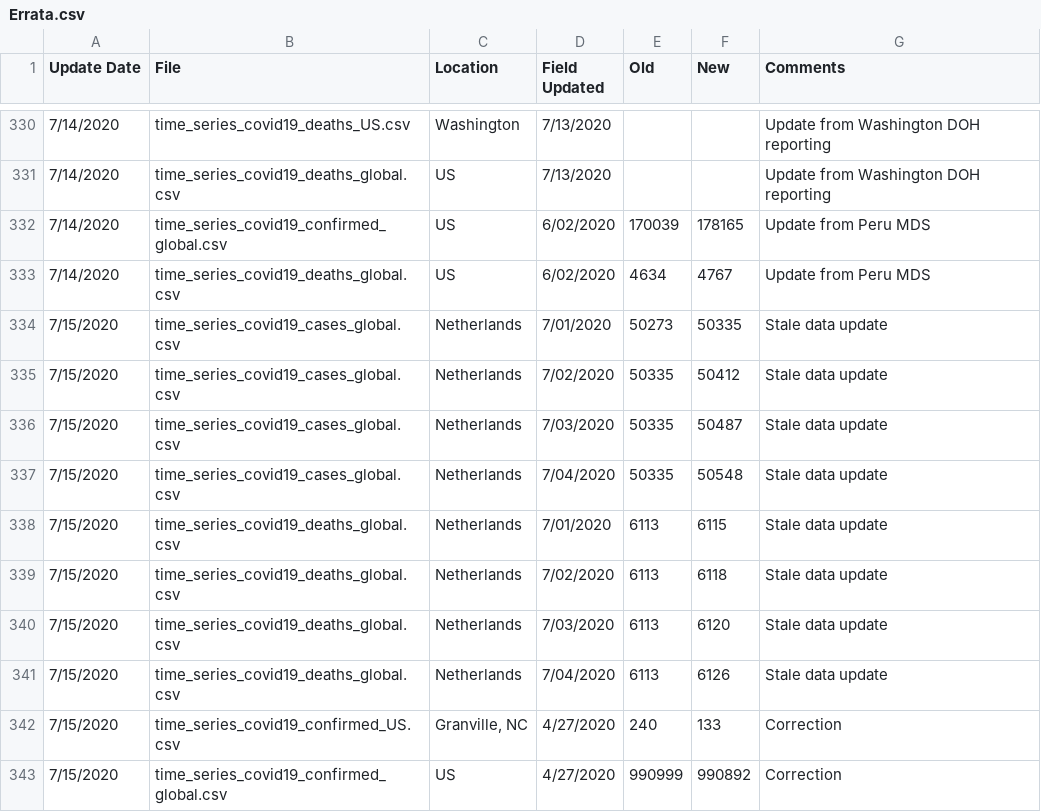
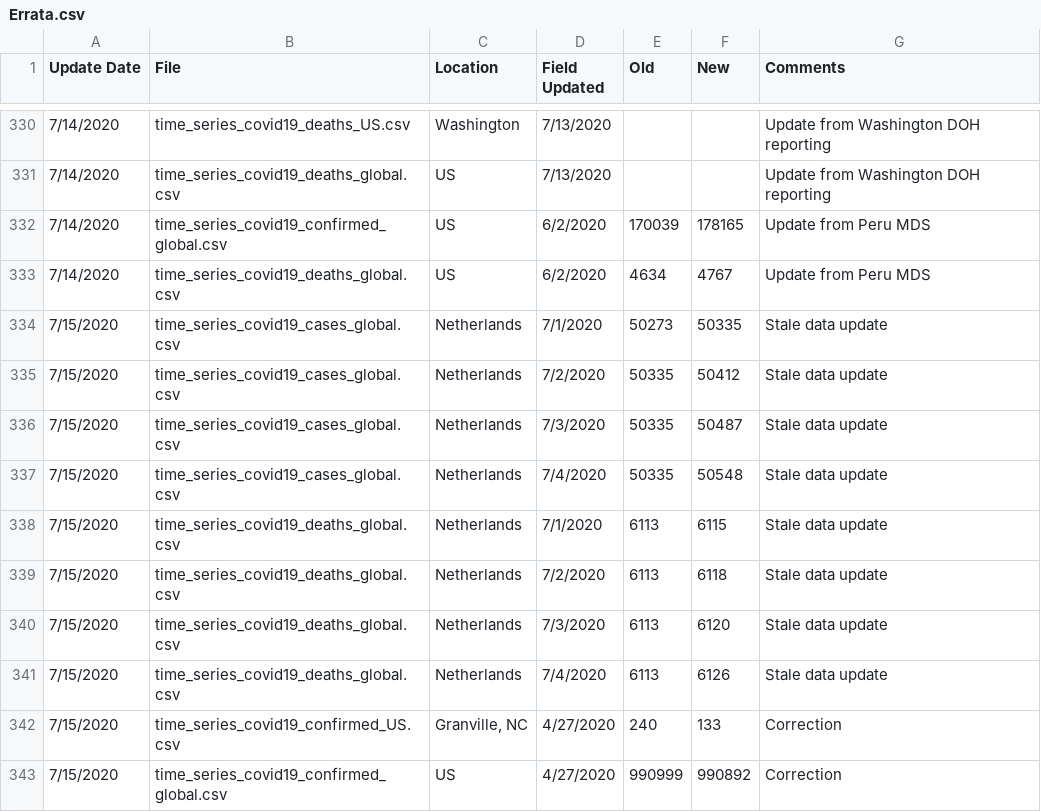
Before and after one commit to stfurkan/pancovid19, a CSV file: python/datasets/Errata.csv, drawn as a sheet; only a part is shown, gaps mark what is left out; the diff covers the shown part only.

```diff
--- a/python/datasets/Errata.csv
+++ b/python/datasets/Errata.csv
@@ -331,12 +331,12 @@
 7/14/2020,time_series_covid19_deaths_global.csv,US,7/13/2020,,,Update from Washington DOH reporting
-7/14/2020,time_series_covid19_confirmed_global.csv,US,6/02/2020,170039,178165,Update from Peru MDS
-7/14/2020,time_series_covid19_deaths_global.csv,US,6/02/2020,4634,4767,Update from Peru MDS
-7/15/2020,time_series_covid19_cases_global.csv,Netherlands,7/01/2020,50273,50335,Stale data update
-7/15/2020,time_series_covid19_cases_global.csv,Netherlands,7/02/2020,50335,50412,Stale data update
-7/15/2020,time_series_covid19_cases_global.csv,Netherlands,7/03/2020,50335,50487,Stale data update
-7/15/2020,time_series_covid19_cases_global.csv,Netherlands,7/04/2020,50335,50548,Stale data update
-7/15/2020,time_series_covid19_deaths_global.csv,Netherlands,7/01/2020,6113,6115,Stale data update
-7/15/2020,time_series_covid19_deaths_global.csv,Netherlands,7/02/2020,6113,6118,Stale data update
-7/15/2020,time_series_covid19_deaths_global.csv,Netherlands,7/03/2020,6113,6120,Stale data update
-7/15/2020,time_series_covid19_deaths_global.csv,Netherlands,7/04/2020,6113,6126,Stale data update
+7/14/2020,time_series_covid19_confirmed_global.csv,US,6/2/2020,170039,178165,Update from Peru MDS
+7/14/2020,time_series_covid19_deaths_global.csv,US,6/2/2020,4634,4767,Update from Peru MDS
+7/15/2020,time_series_covid19_cases_global.csv,Netherlands,7/1/2020,50273,50335,Stale data update
+7/15/2020,time_series_covid19_cases_global.csv,Netherlands,7/2/2020,50335,50412,Stale data update
+7/15/2020,time_series_covid19_cases_global.csv,Netherlands,7/3/2020,50335,50487,Stale data update
+7/15/2020,time_series_covid19_cases_global.csv,Netherlands,7/4/2020,50335,50548,Stale data update
+7/15/2020,time_series_covid19_deaths_global.csv,Netherlands,7/1/2020,6113,6115,Stale data update
+7/15/2020,time_series_covid19_deaths_global.csv,Netherlands,7/2/2020,6113,6118,Stale data update
+7/15/2020,time_series_covid19_deaths_global.csv,Netherlands,7/3/2020,6113,6120,Stale data update
+7/15/2020,time_series_covid19_deaths_global.csv,Netherlands,7/4/2020,6113,6126,Stale data update
 7/15/2020,time_series_covid19_confirmed_US.csv,"Granville, NC",4/27/2020,240,133,Correction
```
Also changed, not shown: 15 added rows elsewhere in this file, python/datasets/time_series_covid19_confirmed_global.csv, python/datasets/time_series_covid19_deaths_global.csv, 15 other files.
